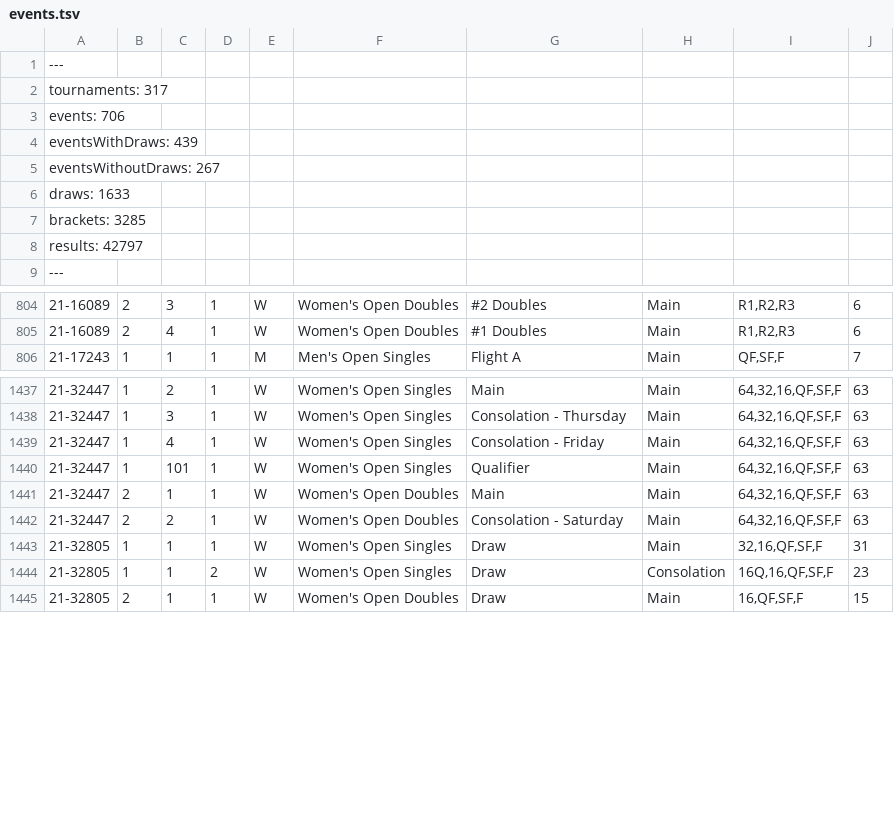
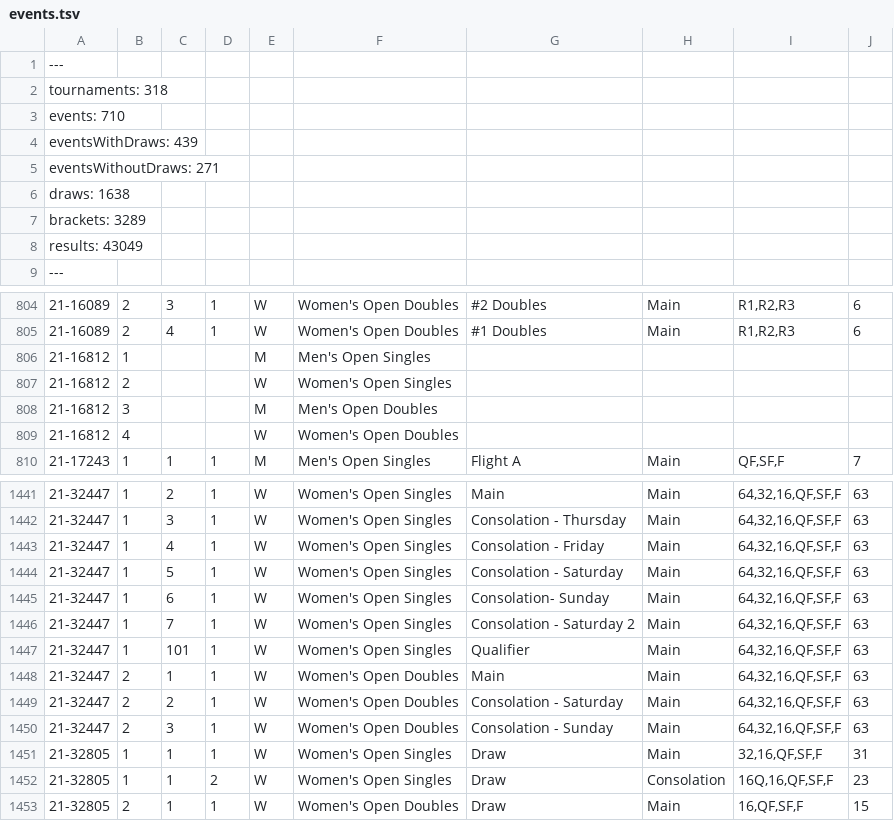
Before and after one commit to slam10s/college-data, a TSV file: 2021-22/events.tsv, drawn as a sheet; only a part is shown, gaps mark what is left out; the diff names each change by its address in the sheet, - before the commit and + after, or states it on an @@ line.

```diff
--- a/2021-22/events.tsv
+++ b/2021-22/events.tsv
-A2: tournaments: 317
+A2: tournaments: 318
-A3: events: 706
+A3: events: 710
-A5: eventsWithoutDraws: 267
+A5: eventsWithoutDraws: 271
-A6: draws: 1633
+A6: draws: 1638
-A7: brackets: 3285
+A7: brackets: 3289
-A8: results: 42797
+A8: results: 43049
+row 806: 21-16812 | 1 |  |  | M | Men's Open Singles
+row 807: 21-16812 | 2 |  |  | W | Women's Open Singles
+row 808: 21-16812 | 3 |  |  | M | Men's Open Doubles
+row 809: 21-16812 | 4 |  |  | W | Women's Open Doubles
+row 1444: 21-32447 | 1 | 5 | 1 | W | Women's Open Singles | Consolation - Saturday | Main | 64,32,16,QF,SF,F | 63
+row 1445: 21-32447 | 1 | 6 | 1 | W | Women's Open Singles | Consolation- Sunday | Main | 64,32,16,QF,SF,F | 63
+row 1446: 21-32447 | 1 | 7 | 1 | W | Women's Open Singles | Consolation - Saturday 2 | Main | 64,32,16,QF,SF,F | 63
+row 1450: 21-32447 | 2 | 3 | 1 | W | Women's Open Doubles | Consolation - Sunday | Main | 64,32,16,QF,SF,F | 63
```
Also changed, not shown: 2021-22/men-doubles.tsv, 2021-22/men-singles.tsv, 5 other files.
